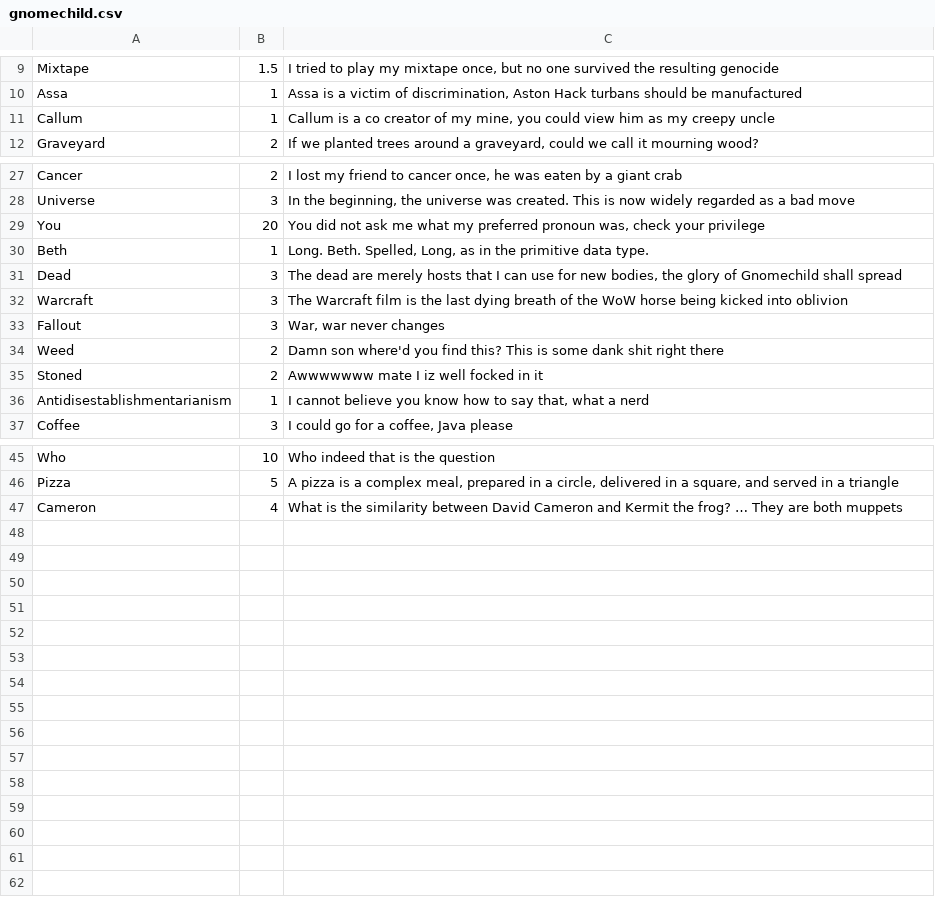
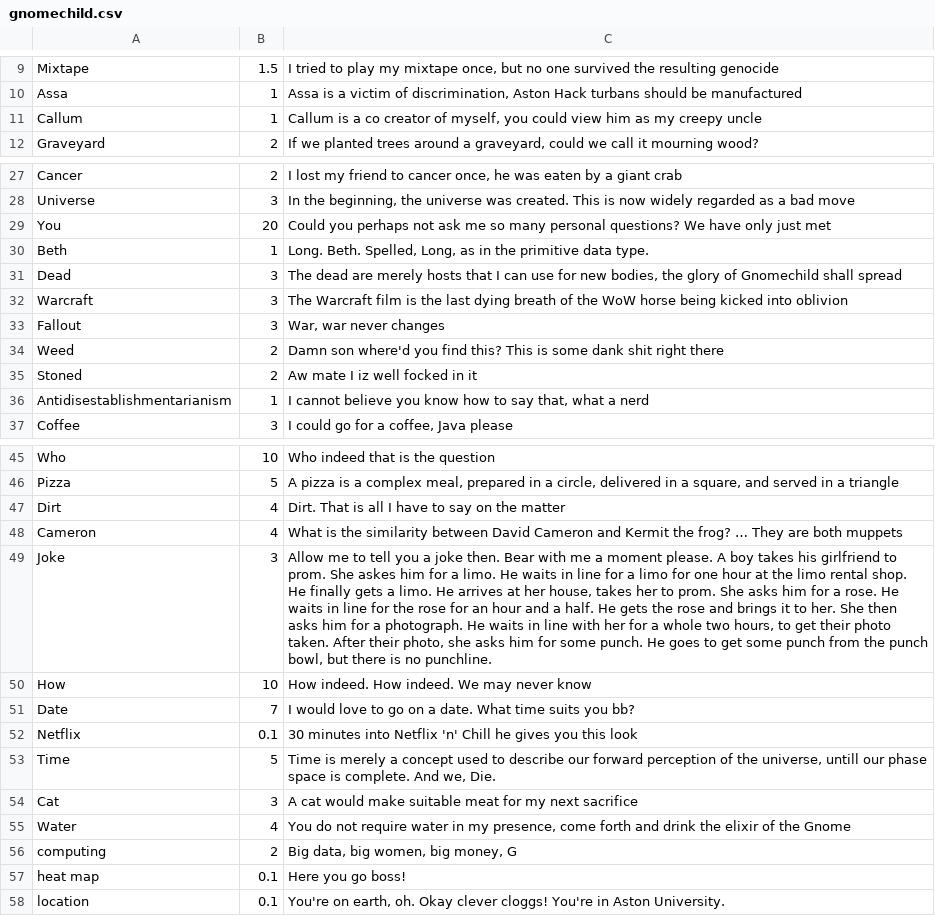
Before and after one commit to singha24/GnomeChild, a CSV file: app/src/main/assets/gnomechild.csv, drawn as a sheet; only a part is shown, gaps mark what is left out; the diff names each change by its address in the sheet, - before the commit and + after, or states it on an @@ line.

```diff
--- a/app/src/main/assets/gnomechild.csv
+++ b/app/src/main/assets/gnomechild.csv
-C11: …creator of my mine, you could…
+C11: …creator of myself, you could…
-C29: You did not ask me what my preferred pronoun was, check your privilege
+C29: Could you perhaps not ask me so many personal questions? We have only just met
-C35: Awwwwwww mate I iz well focked in it
+C35: Aw mate I iz well focked in it
+row 47: Dirt | 4 | Dirt. That is all I have to say on the matter
+row 49: Joke | 3 | Allow me to tell you a joke then. Bear with me a moment please. A boy takes his girlfriend to prom. She askes him for a limo. He waits in line for a limo for one hour at the limo rental shop. He finally gets a limo. He arrives at her house, takes her to prom. She asks him for a rose. He waits in line for the rose for an hour and a half. He gets the rose and brings it to her. She then asks him for a photograph. He waits in line with her for a whole two hours, to get their photo taken. After their photo, she asks him for some punch. He goes to get some punch from the punch bowl, but there is no punchline.
+row 50: How | 10 | How indeed. How indeed. We may never know
+row 51: Date | 7 | I would love to go on a date. What time suits you bb?
+row 52: Netflix | 0.1 | 30 minutes into Netflix 'n' Chill he gives you this look
+row 53: Time | 5 | Time is merely a concept used to describe our forward perception of the universe, untill our phase space is complete. And we, Die.
+row 54: Cat | 3 | A cat would make suitable meat for my next sacrifice
+row 55: Water | 4 | You do not require water in my presence, come forth and drink the elixir of the Gnome
+row 56: computing | 2 | Big data, big women, big money, G
+row 57: heat map | 0.1 | Here you go boss!
+row 58: location | 0.1 | You're on earth, oh. Okay clever cloggs! You're in Aston University.
```
Also changed, not shown: 8 other files.
